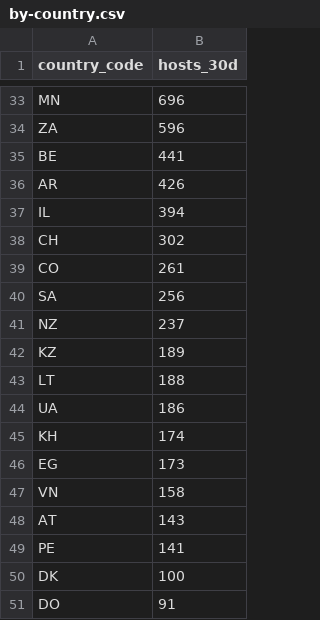
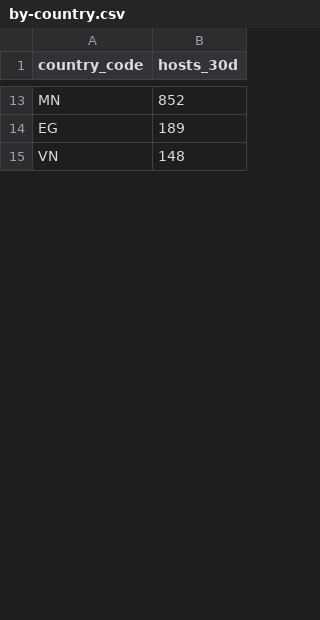
Before and after one commit to ScanSearch/internet-exposure-index, a CSV file: by-country.csv, drawn as a sheet; only a part is shown, gaps mark what is left out; removed rows and columns are numbered as before the commit, all else as after; the diff covers the shown part only; the diff names each change by its address in the sheet, - before the commit and + after, or states it on an @@ line.

```diff
--- a/by-country.csv
+++ b/by-country.csv
-B13 (hosts_30d): 696
+B13 (hosts_30d): 852
-row 34: ZA | 596
-row 35: BE | 441
-row 36: AR | 426
-row 37: IL | 394
-row 38: CH | 302
-row 39: CO | 261
-row 40: SA | 256
-row 41: NZ | 237
-row 42: KZ | 189
-row 43: LT | 188
-row 44: UA | 186
-row 45: KH | 174
-B14 (hosts_30d): 173
+B14 (hosts_30d): 189
-B15 (hosts_30d): 158
+B15 (hosts_30d): 148
-row 48: AT | 143
-row 49: PE | 141
-row 50: DK | 100
-row 51: DO | 91
```
Also changed, not shown: 11 added rows, 34 removed rows and 7 edited cells elsewhere in this file, exposed-services.csv, history.csv, 6 other files.
